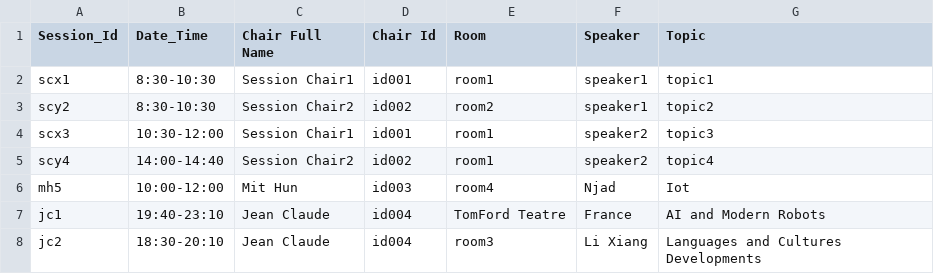
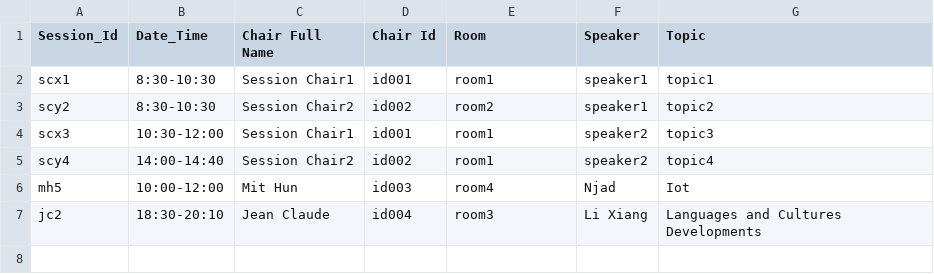
Before and after one commit to njadNissi/ConferenceSessionsHMI, a CSV file: instance/schedule.csv, drawn as a sheet; the diff names each change by its address in the sheet, - before the commit and + after, or states it on an @@ line.

```diff
--- a/instance/schedule.csv
+++ b/instance/schedule.csv
-row 7: jc1 | 19:40-23:10 | Jean Claude | id004 | TomFord Teatre | France | AI and Modern Robots
```
Also changed, not shown: 3 other files.
